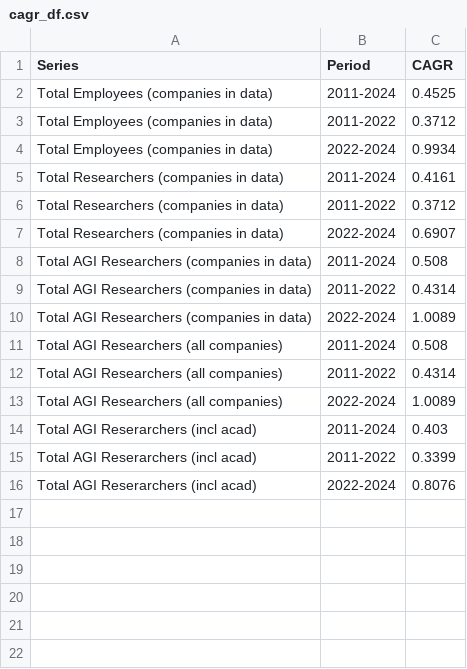
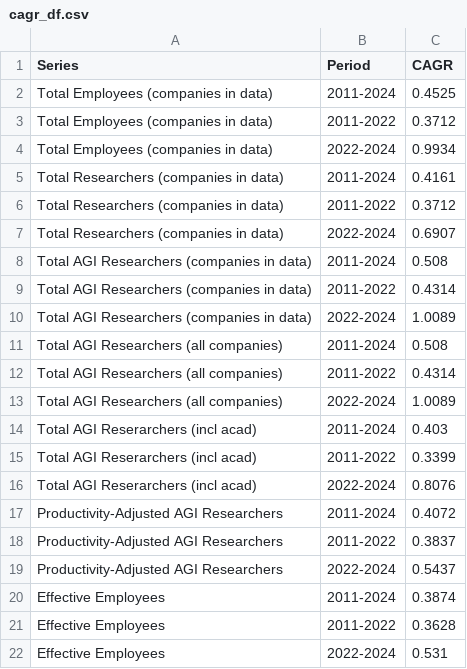
Before and after one commit to brendanhalstead/playbook-modeling, a CSV file: timelines_modeling_exploration/outputs/cagr_df.csv, drawn as a sheet; the diff names each change by its address in the sheet, - before the commit and + after, or states it on an @@ line.

```diff
--- a/timelines_modeling_exploration/outputs/cagr_df.csv
+++ b/timelines_modeling_exploration/outputs/cagr_df.csv
+row 17: Productivity-Adjusted AGI Researchers | 2011-2024 | 0.4072
+row 18: Productivity-Adjusted AGI Researchers | 2011-2022 | 0.3837
+row 19: Productivity-Adjusted AGI Researchers | 2022-2024 | 0.5437
+row 20: Effective Employees | 2011-2024 | 0.3874
+row 21: Effective Employees | 2011-2022 | 0.3628
+row 22: Effective Employees | 2022-2024 | 0.531
```
Also changed, not shown: timelines_modeling_exploration/outputs/agg_df.csv, 2 other files.
